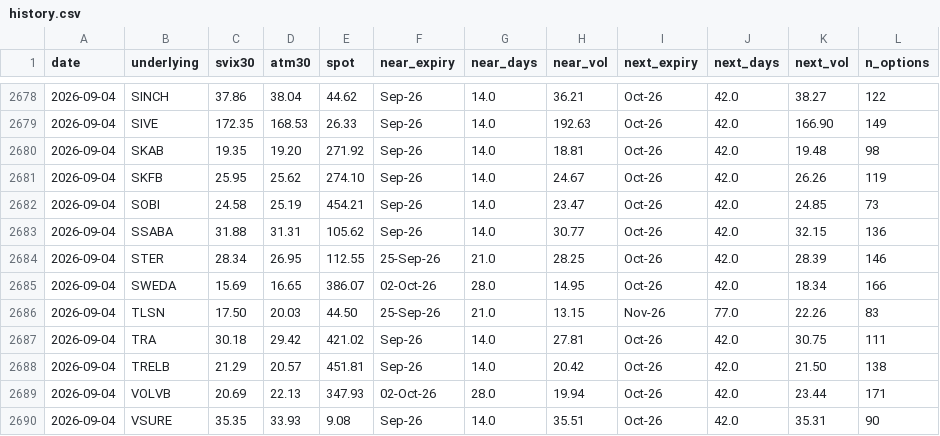
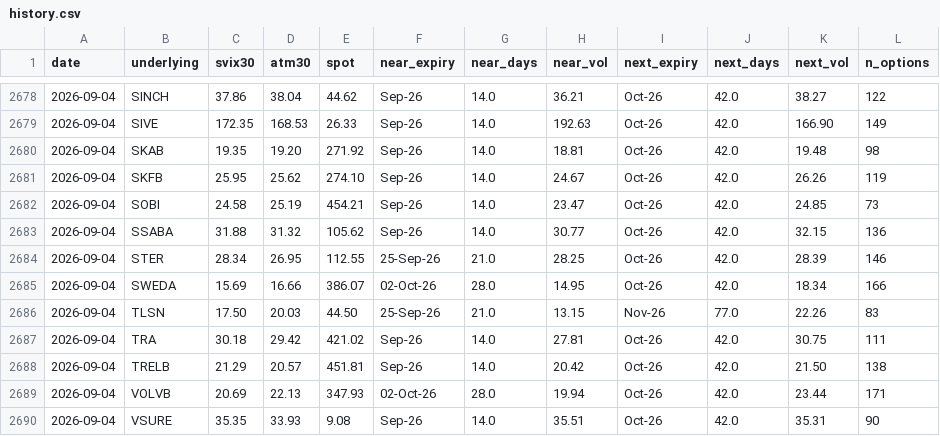
Before and after one commit to wilandh-prog/svix30, a CSV file: data/history.csv, drawn as a sheet; only a part is shown, gaps mark what is left out; the diff names each change by its address in the sheet, - before the commit and + after, or states it on an @@ line.

```diff
--- a/data/history.csv
+++ b/data/history.csv
-D2683 (atm30): 31.31
+D2683 (atm30): 31.32
-D2685 (atm30): 16.65
+D2685 (atm30): 16.66
```
Also changed, not shown: 1 other file.
